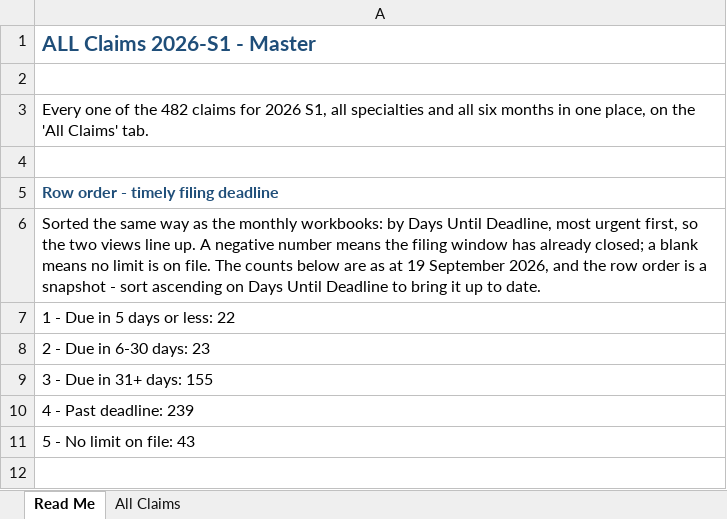
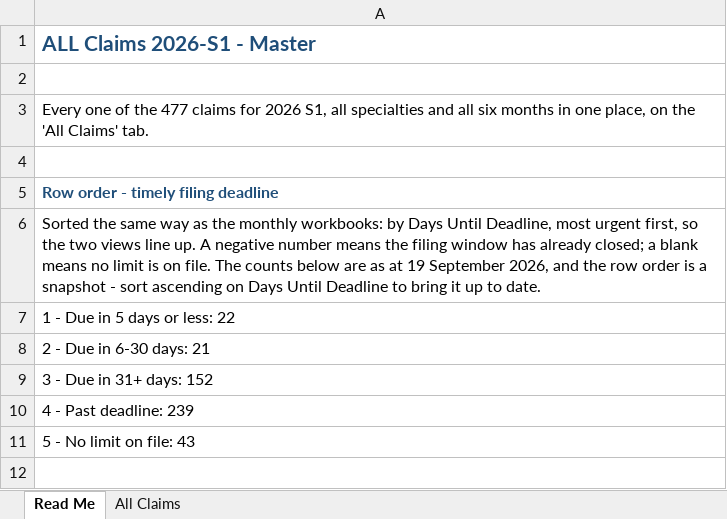
Before and after one commit to LindaMora10/SPC26S1---Draft, an Excel workbook: SPC26S1 - 00 Master.xlsx, sheet Read Me, drawn as a sheet; only a part is shown; values as stored, in another font and other column widths than the file's, no borders; conditional formats not drawn; the diff names each change by its address in the sheet, - before the commit and + after, or states it on an @@ line.

```diff
--- a/SPC26S1 - 00 Master.xlsx (sheet Read Me)
+++ b/SPC26S1 - 00 Master.xlsx (sheet Read Me)
-A3: …of the 482 claims for…
+A3: …of the 477 claims for…
-A8: 2 - Due in 6-30 days: 23
+A8: 2 - Due in 6-30 days: 21
-A9: 3 - Due in 31+ days: 155
+A9: 3 - Due in 31+ days: 152
```
Also changed, not shown: sheet All Claims, formulas that keep their value, hidden cells, SPC26S1 - 01 January.xlsx, SPC26S1 - 02 February.xlsx, 4 other files.
